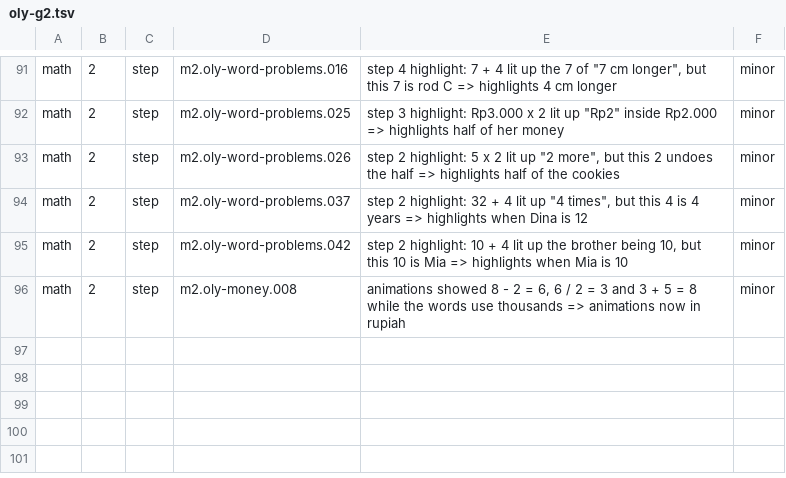
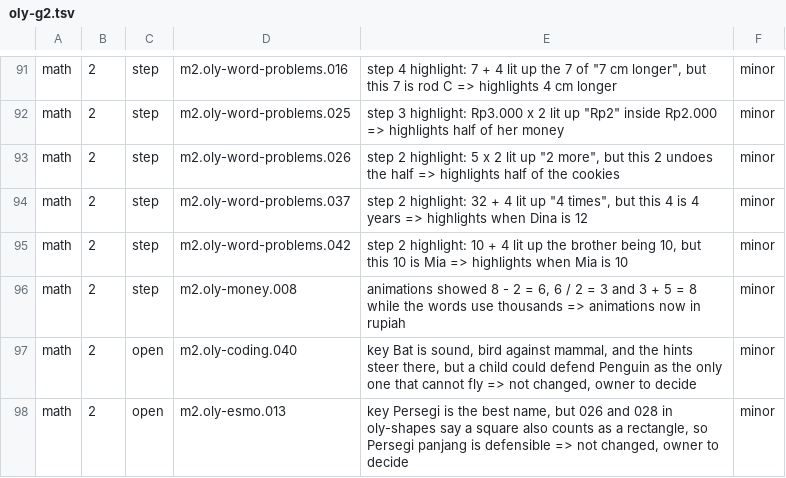
Before and after one commit to nabilafifahq/gatxel-20-kira, a TSV file: docs/verifikasi-materi-rincian/oly-g2.tsv, drawn as a sheet; only a part is shown, gaps mark what is left out.

```diff
--- a/docs/verifikasi-materi-rincian/oly-g2.tsv
+++ b/docs/verifikasi-materi-rincian/oly-g2.tsv
@@ -96 +96,3 @@ math	2	step	m2.oly-word-problems.042	step 2 highlight: 10 + 4 lit up the brother
 math	2	step	m2.oly-money.008	animations showed 8 - 2 = 6, 6 / 2 = 3 and 3 + 5 = 8 while the words use thousands => animations now in rupiah	minor
+math	2	open	m2.oly-coding.040	key Bat is sound, bird against mammal, and the hints steer there, but a child could defend Penguin as the only one that cannot fly => not changed, owner to decide	minor
+math	2	open	m2.oly-esmo.013	key Persegi is the best name, but 026 and 028 in oly-shapes say a square also counts as a rectangle, so Persegi panjang is defensible => not changed, owner to decide	minor
```
